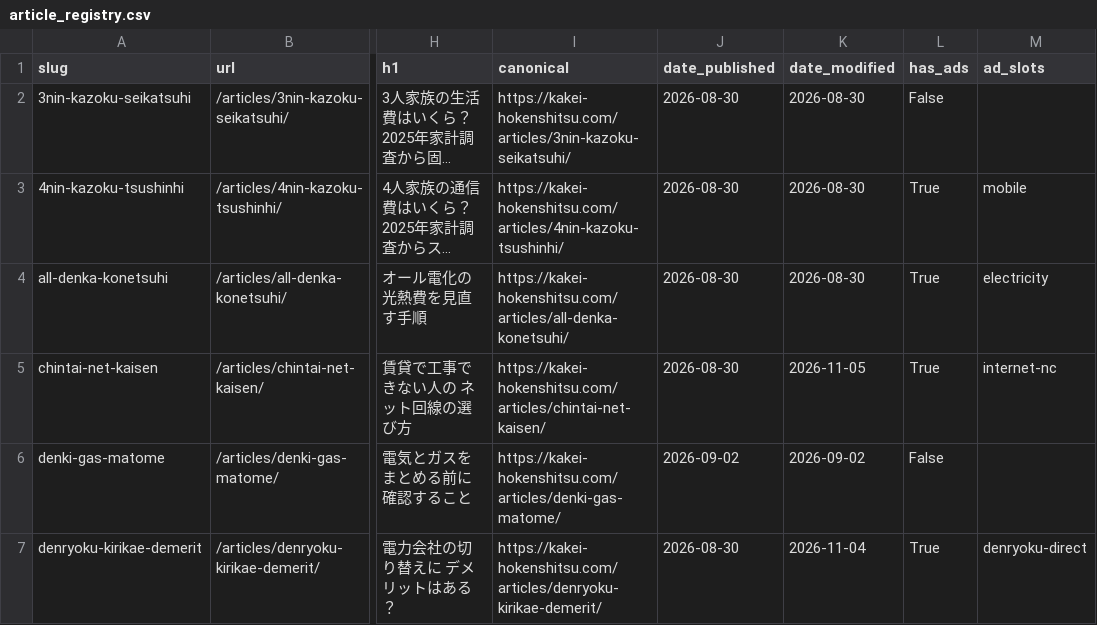
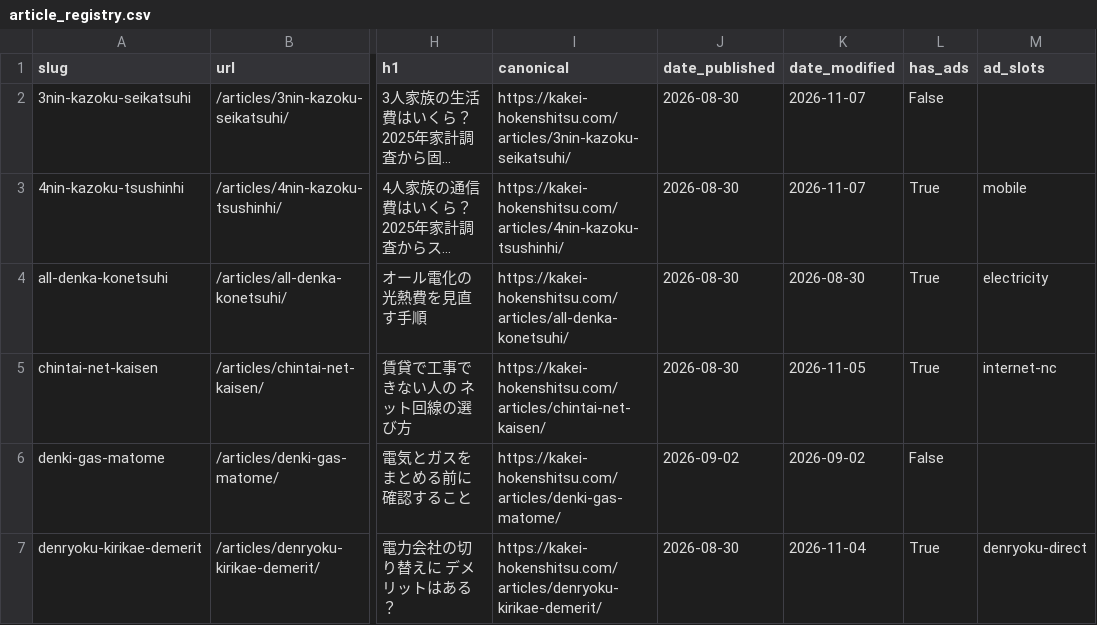
Before and after one commit to noburin0218-collab/fixed-cost-checker, a CSV file: tools/growth/data/article_registry.csv, drawn as a sheet; only a part is shown, gaps mark what is left out; long unchanged cells end in …; the diff covers the shown part only; the diff names each change by its address in the sheet, - before the commit and + after, or states it on an @@ line.

```diff
--- a/tools/growth/data/article_registry.csv
+++ b/tools/growth/data/article_registry.csv
-K2:K3 (date_modified): 2026-08-30
+K2:K3 (date_modified): 2026-11-07
```
Also changed, not shown: 7 edited cells elsewhere in this file, 9 other files.
